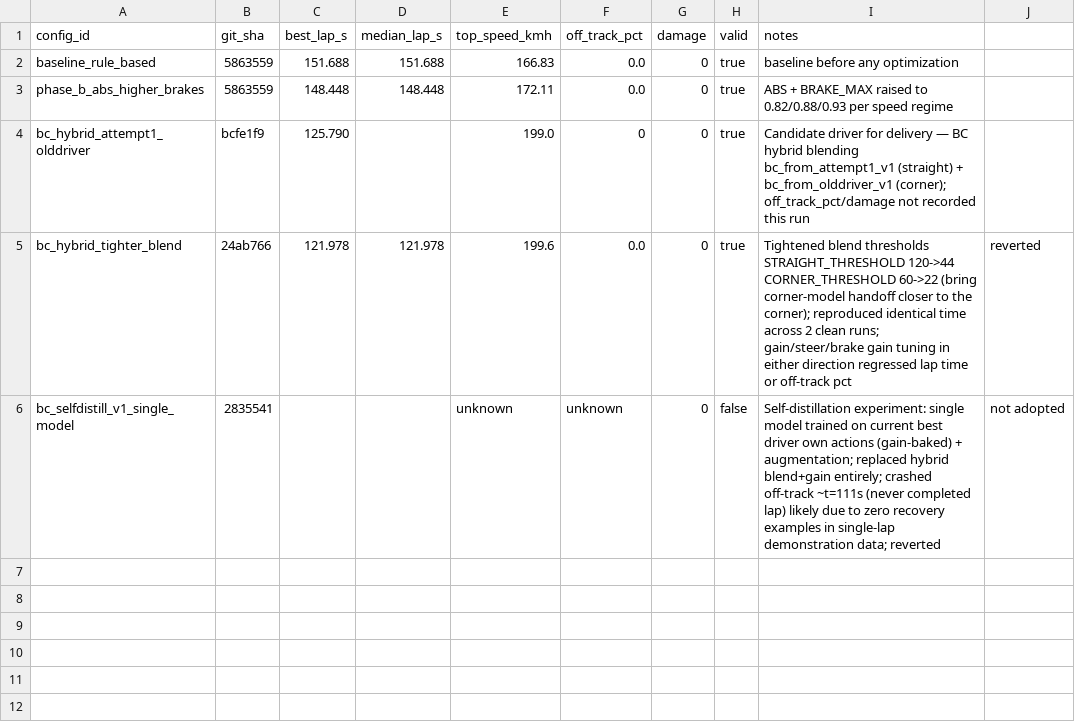
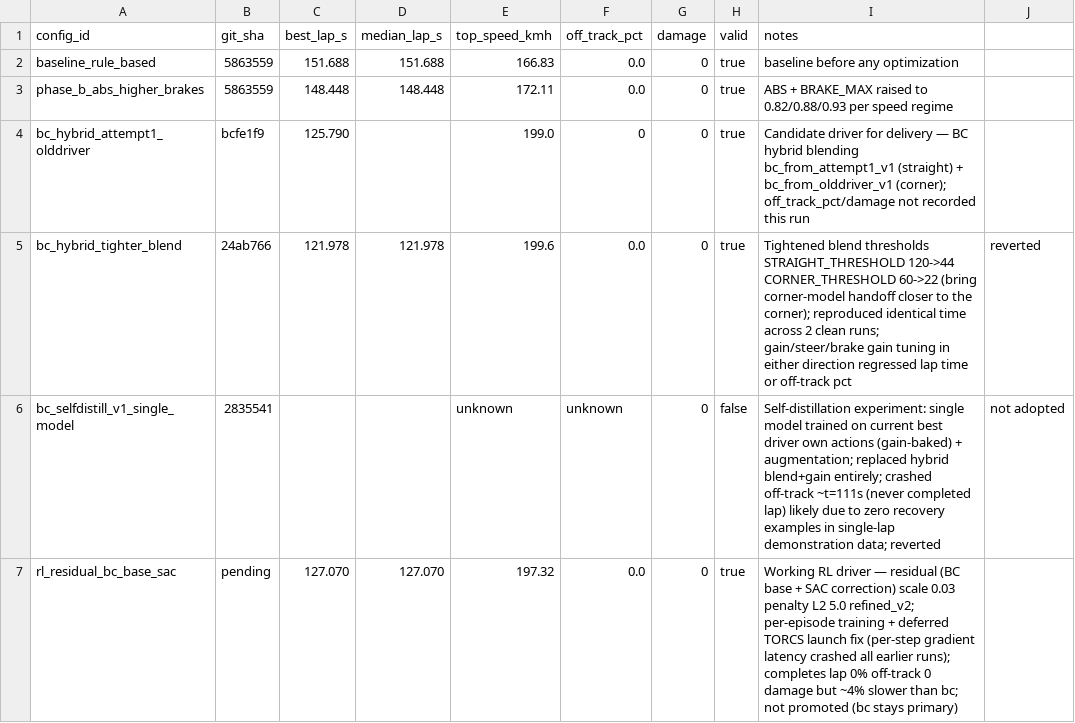
Before and after one commit to antonioame/ai-proj-dev, a CSV file: laptime_ledger.csv, drawn as a sheet.

Commit message:
Driver RL Residuale Funzionante (Giro Completato)

```diff
--- a/laptime_ledger.csv
+++ b/laptime_ledger.csv
@@ -6 +6,2 @@ bc_hybrid_tighter_blend,24ab766,121.978,121.978,199.6,0.0,0,true,Tightened blend
 bc_selfdistill_v1_single_model,2835541,,,unknown,unknown,0,false,Self-distillation experiment: single model trained on current best driver own actions (gain-baked) + augmentation; replaced hybrid blend+gain entirely; crashed off-track ~t=111s (never completed lap) likely due to zero recovery examples in single-lap demonstration data; reverted, not adopted
+rl_residual_bc_base_sac,pending,127.070,127.070,197.32,0.0,0,true,Working RL driver — residual (BC base + SAC correction) scale 0.03 penalty L2 5.0 refined_v2; per-episode training + deferred TORCS launch fix (per-step gradient latency crashed all earlier runs); completes lap 0% off-track 0 damage but ~4% slower than bc; not promoted (bc stays primary)
```
Also changed, not shown: 7 other files.
